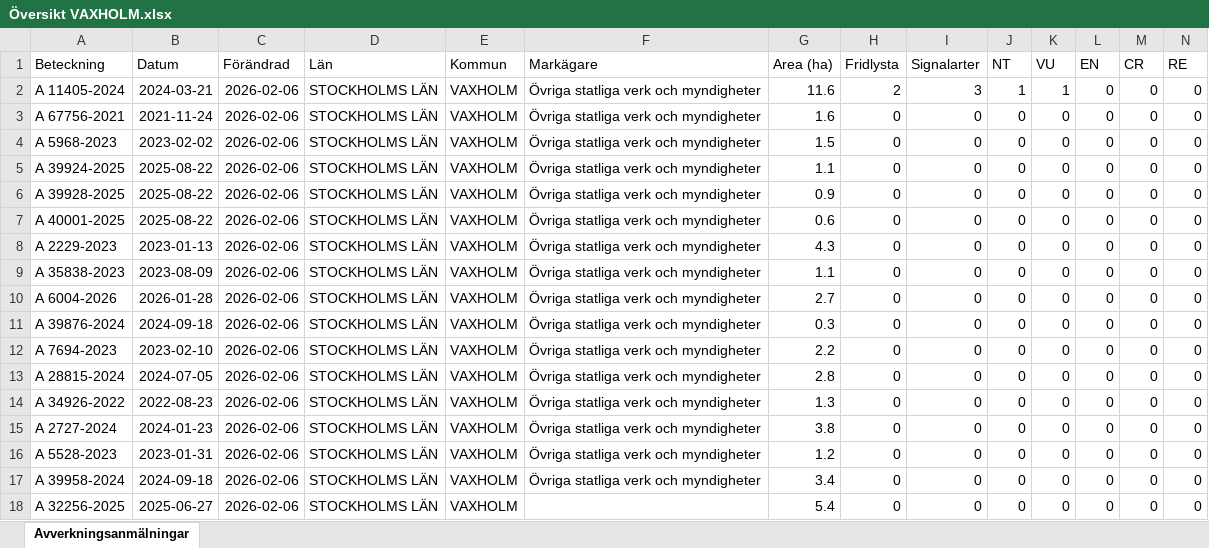
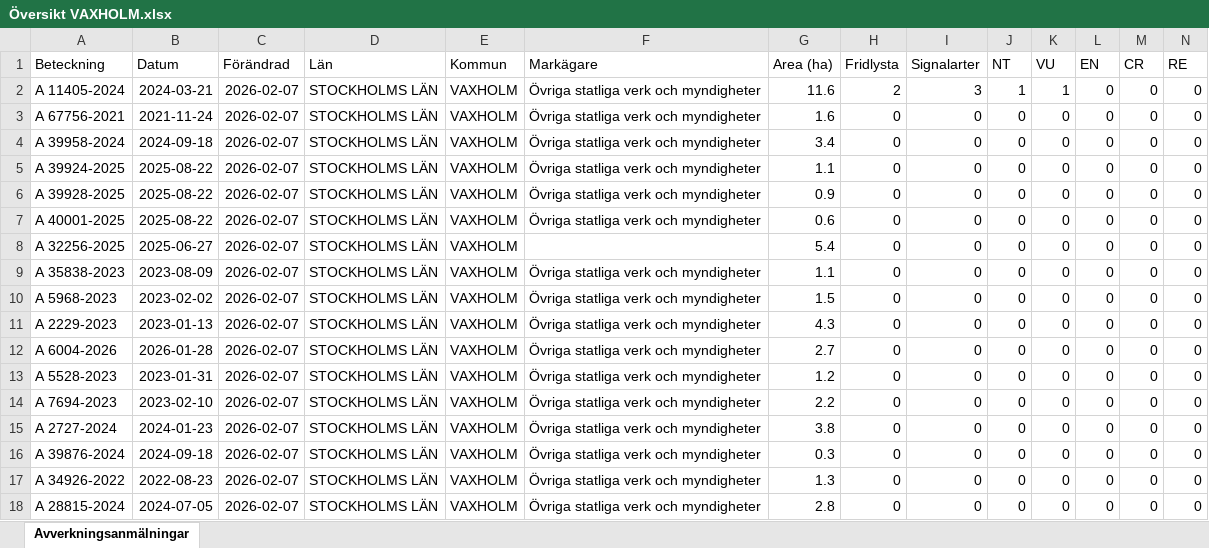
Before and after one commit to klasma/Logging_0187, an Excel workbook: Översikt VAXHOLM.xlsx, sheet Avverkningsanmälningar, drawn as a sheet; only a part is shown; values as stored, in another font and other column widths than the file's, no borders; removed rows and columns are numbered as before the commit, all else as after; rows hold the shown columns only; the diff names each change by its address in the sheet, - before the commit and + after, or states it on an @@ line.

```diff
--- a/Översikt VAXHOLM.xlsx (sheet Avverkningsanmälningar)
+++ b/Översikt VAXHOLM.xlsx (sheet Avverkningsanmälningar)
-C2:C9 (Förändrad): 2026-02-06
+C2:C9 (Förändrad): 2026-02-07
-A4 (Beteckning): A 5968-2023
+A4 (Beteckning): A 39958-2024
-B4 (Datum): 2023-02-02
+B4 (Datum): 2024-09-18
-G4 (Area (ha)): 1.5
+G4 (Area (ha)): 3.4
-A8 (Beteckning): A 2229-2023
+A8 (Beteckning): A 32256-2025
-B8 (Datum): 2023-01-13
+B8 (Datum): 2025-06-27
-F8 (Markägare): Övriga statliga verk och myndigheter
+F8 (Markägare): (empty)
-G8 (Area (ha)): 4.3
+G8 (Area (ha)): 5.4
+row 10: A 5968-2023 | 2023-02-02 | 2026-02-07 | STOCKHOLMS LÄN | VAXHOLM | Övriga statliga verk och myndigheter | 1.5 | 0 | 0 | 0 | 0 | 0 | 0 | 0
+row 11: A 2229-2023 | 2023-01-13 | 2026-02-07 | STOCKHOLMS LÄN | VAXHOLM | Övriga statliga verk och myndigheter | 4.3 | 0 | 0 | 0 | 0 | 0 | 0 | 0
-C12:C14 (Förändrad): 2026-02-06
+C12:C14 (Förändrad): 2026-02-07
-A13 (Beteckning): A 39876-2024
+A13 (Beteckning): A 5528-2023
-B13 (Datum): 2024-09-18
+B13 (Datum): 2023-01-31
-G13 (Area (ha)): 0.3
+G13 (Area (ha)): 1.2
-row 13: A 28815-2024 | 2024-07-05 | 2026-02-06 | STOCKHOLMS LÄN | VAXHOLM | Övriga statliga verk och myndigheter | 2.8 | 0 | 0 | 0 | 0 | 0 | 0 | 0
-row 14: A 34926-2022 | 2022-08-23 | 2026-02-06 | STOCKHOLMS LÄN | VAXHOLM | Övriga statliga verk och myndigheter | 1.3 | 0 | 0 | 0 | 0 | 0 | 0 | 0
-C15:C18 (Förändrad): 2026-02-06
+C15:C18 (Förändrad): 2026-02-07
-A16 (Beteckning): A 5528-2023
+A16 (Beteckning): A 39876-2024
-B16 (Datum): 2023-01-31
+B16 (Datum): 2024-09-18
-G16 (Area (ha)): 1.2
+G16 (Area (ha)): 0.3
-A17 (Beteckning): A 39958-2024
+A17 (Beteckning): A 34926-2022
-B17 (Datum): 2024-09-18
+B17 (Datum): 2022-08-23
-G17 (Area (ha)): 3.4
+G17 (Area (ha)): 1.3
-A18 (Beteckning): A 32256-2025
+A18 (Beteckning): A 28815-2024
-B18 (Datum): 2025-06-27
+B18 (Datum): 2024-07-05
-F18 (Markägare): (empty)
+F18 (Markägare): Övriga statliga verk och myndigheter
-G18 (Area (ha)): 5.4
+G18 (Area (ha)): 2.8
```
Also changed, not shown: artfynd/A 11405-2024 artfynd.xlsx, 6 other files.
